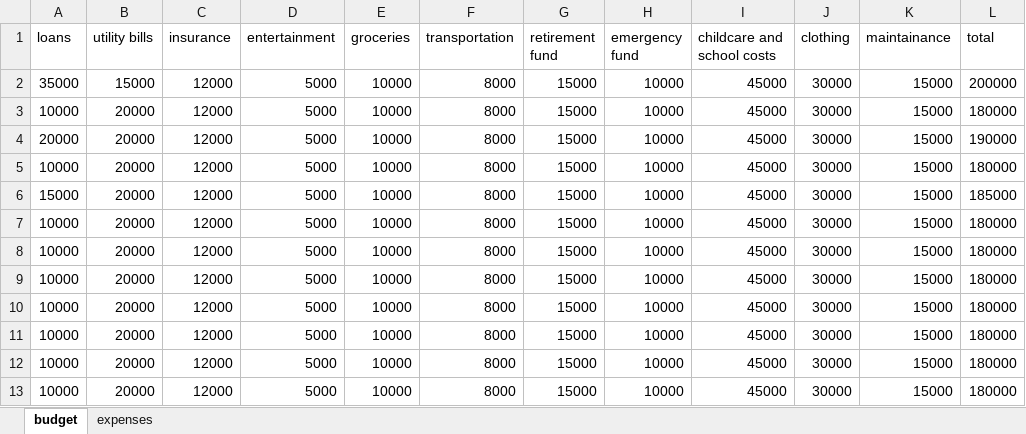
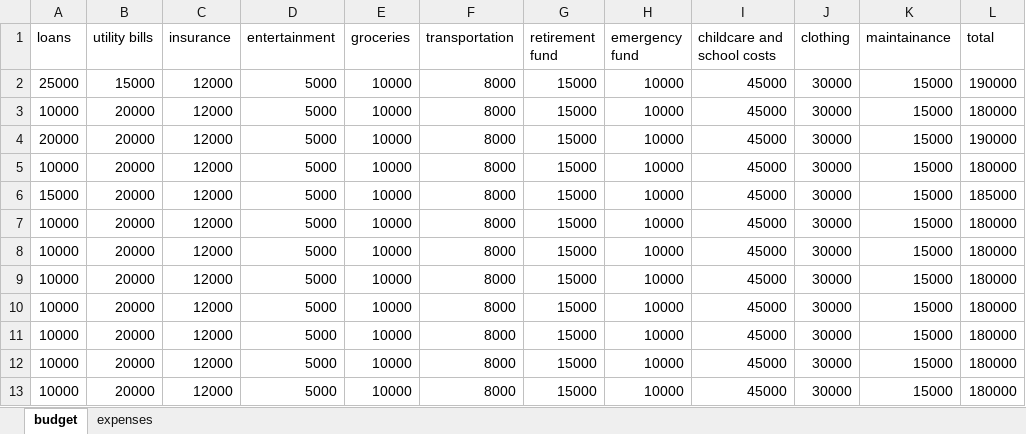
Before and after one commit to HiteshSoneji/Trak-A-Budget, an Excel workbook: media/uploads/Indiv_hitesh25_Data.xlsx, sheet budget, drawn as a sheet; values as stored, in another font and other column widths than the file's, no borders; the diff names each change by its address in the sheet, - before the commit and + after, or states it on an @@ line.

```diff
--- a/media/uploads/Indiv_hitesh25_Data.xlsx (sheet budget)
+++ b/media/uploads/Indiv_hitesh25_Data.xlsx (sheet budget)
-A2 (loans): 35000
+A2 (loans): 25000
-L2 (total): 200000
+L2 (total): 190000
```
Also changed, not shown: 5 other files.
